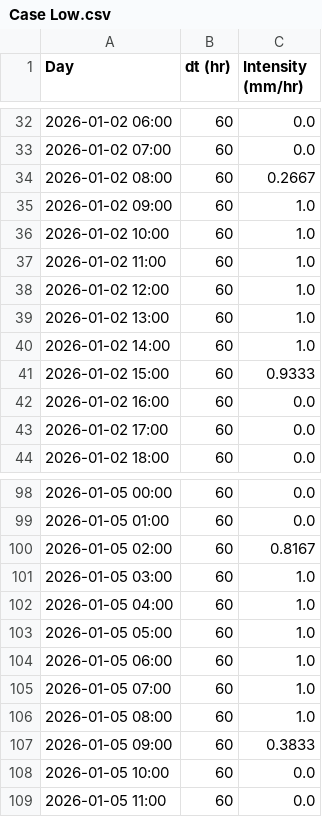
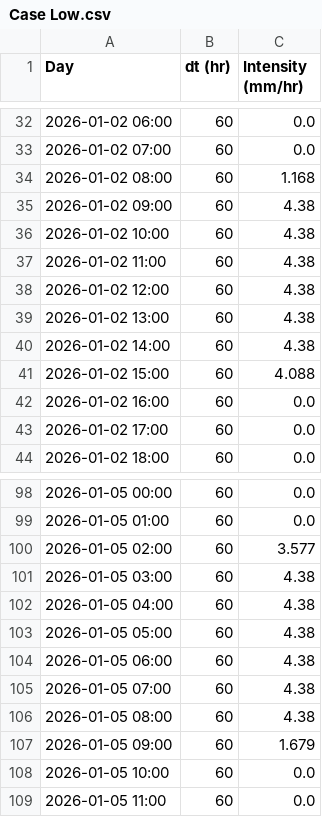
Before and after one commit to selenayk97/roads_model, a CSV file: input/Case Low.csv, drawn as a sheet; only a part is shown, gaps mark what is left out; the diff covers the shown part only.

```diff
--- a/input/Case Low.csv
+++ b/input/Case Low.csv
@@ -33,10 +33,10 @@ Day,dt (hr),Intensity (mm/hr)
 2026-01-02 07:00,60,0.0
-2026-01-02 08:00,60,0.2667
-2026-01-02 09:00,60,1.0
-2026-01-02 10:00,60,1.0
-2026-01-02 11:00,60,1.0
-2026-01-02 12:00,60,1.0
-2026-01-02 13:00,60,1.0
-2026-01-02 14:00,60,1.0
-2026-01-02 15:00,60,0.9333
+2026-01-02 08:00,60,1.168
+2026-01-02 09:00,60,4.38
+2026-01-02 10:00,60,4.38
+2026-01-02 11:00,60,4.38
+2026-01-02 12:00,60,4.38
+2026-01-02 13:00,60,4.38
+2026-01-02 14:00,60,4.38
+2026-01-02 15:00,60,4.088
 2026-01-02 16:00,60,0.0
@@ -99,10 +99,10 @@ Day,dt (hr),Intensity (mm/hr)
 2026-01-05 01:00,60,0.0
-2026-01-05 02:00,60,0.8167
-2026-01-05 03:00,60,1.0
-2026-01-05 04:00,60,1.0
-2026-01-05 05:00,60,1.0
-2026-01-05 06:00,60,1.0
-2026-01-05 07:00,60,1.0
-2026-01-05 08:00,60,1.0
-2026-01-05 09:00,60,0.3833
+2026-01-05 02:00,60,3.577
+2026-01-05 03:00,60,4.38
+2026-01-05 04:00,60,4.38
+2026-01-05 05:00,60,4.38
+2026-01-05 06:00,60,4.38
+2026-01-05 07:00,60,4.38
+2026-01-05 08:00,60,4.38
+2026-01-05 09:00,60,1.679
 2026-01-05 10:00,60,0.0
```
Also changed, not shown: 74 edited cells elsewhere in this file, 4 other files.
